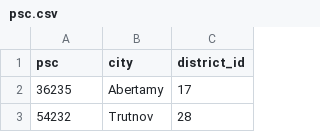
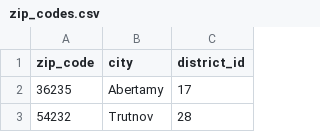
Before and after one commit to GrimirCZ/delta-burza, a CSV file: resources/data/zip_codes.csv (was resources/data/psc.csv), drawn as a sheet; only a part is shown.

```diff
--- a/resources/data/psc.csv
+++ b/resources/data/zip_codes.csv
@@ -1,2 +1,2 @@
-"psc","city","district_id"
+"zip_code","city","district_id"
 "36235","Abertamy","17"
```
Also changed, not shown: 4 other files.
